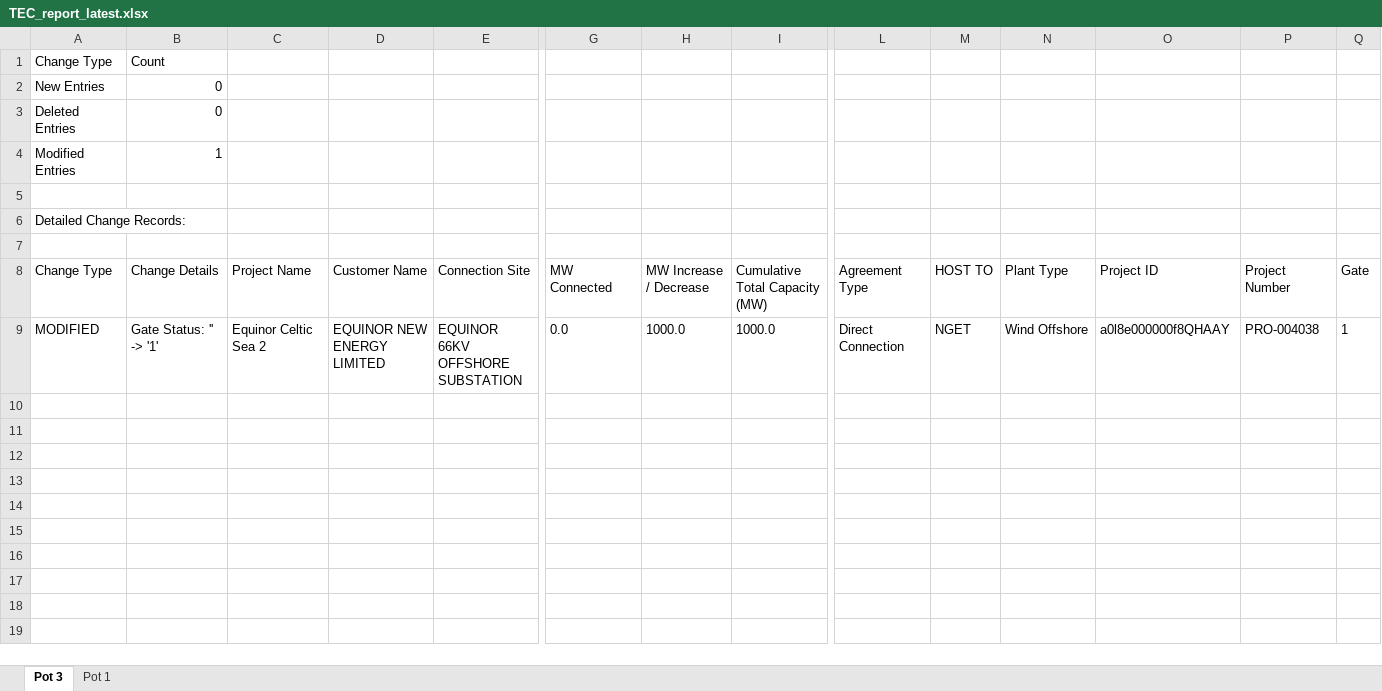
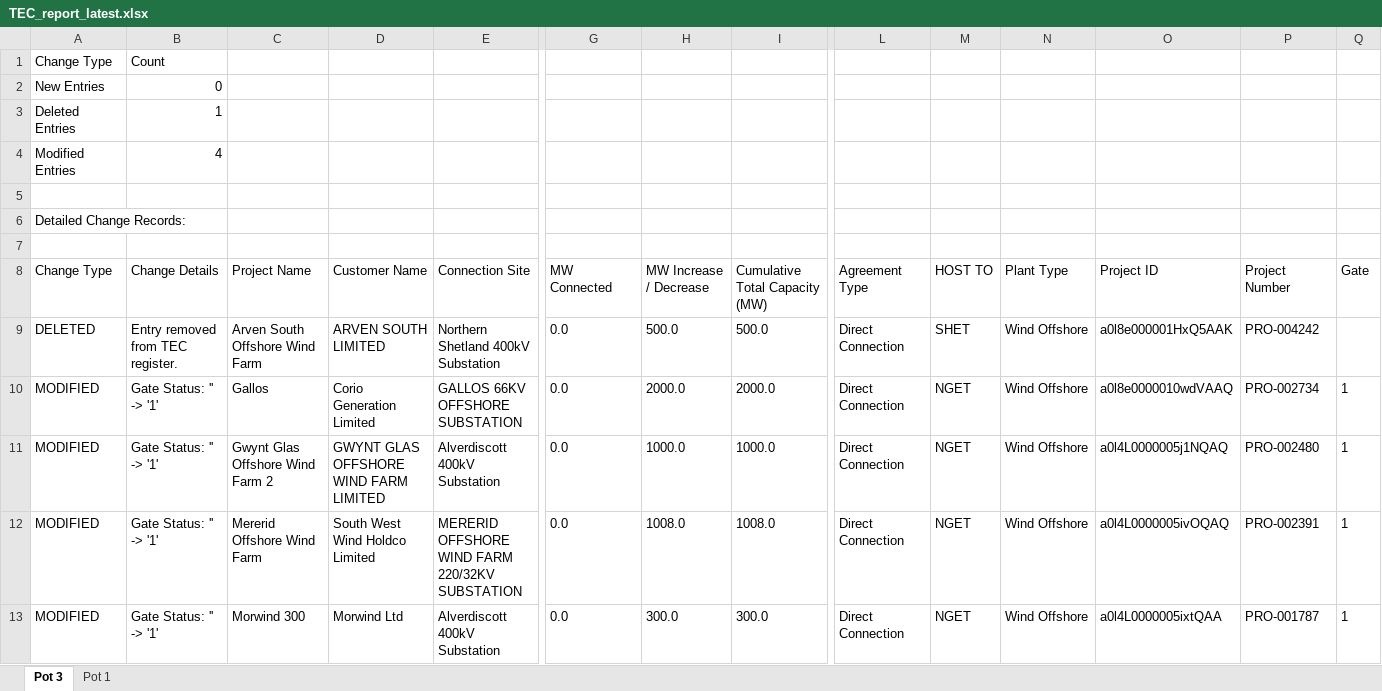
Before and after one commit to edcongreave/TEC-and-4C, an Excel workbook: TEC and 4C/TEC files/TEC_report_latest.xlsx, sheet Pot 3, drawn as a sheet; only a part is shown, gaps mark what is left out; values as stored, in another font and other column widths than the file's, no borders; addresses are those after the commit; rows hold the shown columns only; the diff names each change by its address in the sheet, - before the commit and + after, or states it on an @@ line.

```diff
--- a/TEC and 4C/TEC files/TEC_report_latest.xlsx (sheet Pot 3)
+++ b/TEC and 4C/TEC files/TEC_report_latest.xlsx (sheet Pot 3)
-B3 (Change Details): 0
+B3 (Change Details): 1
-B4 (Change Details): 1
+B4 (Change Details): 4
+row 9: DELETED | Entry removed from TEC register. | Arven South Offshore Wind Farm | ARVEN SOUTH LIMITED | Northern Shetland 400kV Substation | 0.0 | 500.0 | 500.0 | Direct Connection | SHET | Wind Offshore | a0l8e000001HxQ5AAK | PRO-004242
+row 10: MODIFIED | Gate Status: '' -> '1' | Gallos | Corio Generation Limited | GALLOS 66KV OFFSHORE SUBSTATION | 0.0 | 2000.0 | 2000.0 | Direct Connection | NGET | Wind Offshore | a0l8e0000010wdVAAQ | PRO-002734 | 1
-C11 (Project Name): Equinor Celtic Sea 2
+C11 (Project Name): Gwynt Glas Offshore Wind Farm 2
-D11 (Customer Name): EQUINOR NEW ENERGY LIMITED
+D11 (Customer Name): GWYNT GLAS OFFSHORE WIND FARM LIMITED
-E11 (Connection Site): EQUINOR 66KV OFFSHORE SUBSTATION
+E11 (Connection Site): Alverdiscott 400kV Substation
-O11 (Project ID): a0l8e000000f8QHAAY
+O11 (Project ID): a0l4L0000005j1NQAQ
-P11 (Project Number): PRO-004038
+P11 (Project Number): PRO-002480
+row 12: MODIFIED | Gate Status: '' -> '1' | Mererid Offshore Wind Farm | South West Wind Holdco Limited | MERERID OFFSHORE WIND FARM 220/32KV SUBSTATION | 0.0 | 1008.0 | 1008.0 | Direct Connection | NGET | Wind Offshore | a0l4L0000005ivOQAQ | PRO-002391 | 1
+row 13: MODIFIED | Gate Status: '' -> '1' | Morwind 300 | Morwind Ltd | Alverdiscott 400kV Substation | 0.0 | 300.0 | 300.0 | Direct Connection | NGET | Wind Offshore | a0l4L0000005ixtQAA | PRO-001787 | 1
```
Also changed, not shown: sheet Pot 1, 3 other files.
